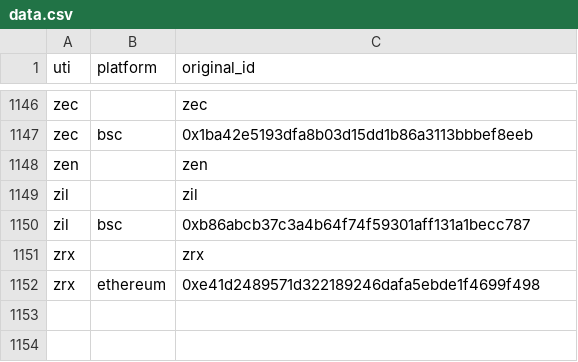
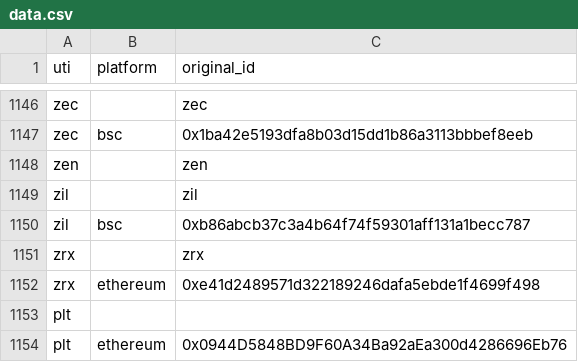
Before and after one commit to ca3-caaip/token_original_id, a CSV file: token_original_id/data.csv, drawn as a sheet; only a part is shown, gaps mark what is left out; the diff names each change by its address in the sheet, - before the commit and + after, or states it on an @@ line.

Commit message:
add plt token

```diff
--- a/token_original_id/data.csv
+++ b/token_original_id/data.csv
+row 1153: plt
+row 1154: plt | ethereum | 0x0944D5848BD9F60A34Ba92aEa300d4286696Eb76
```
